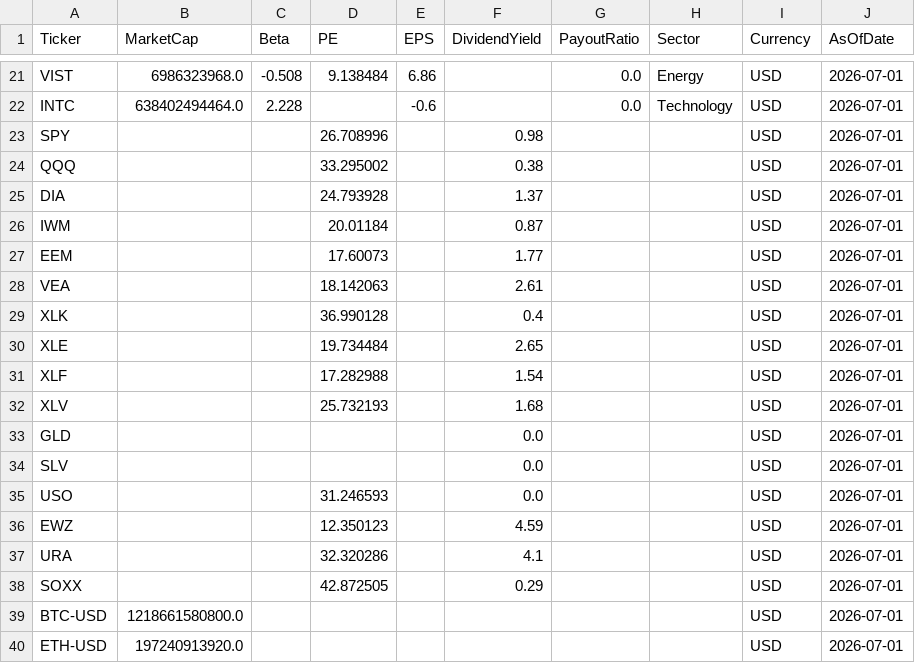
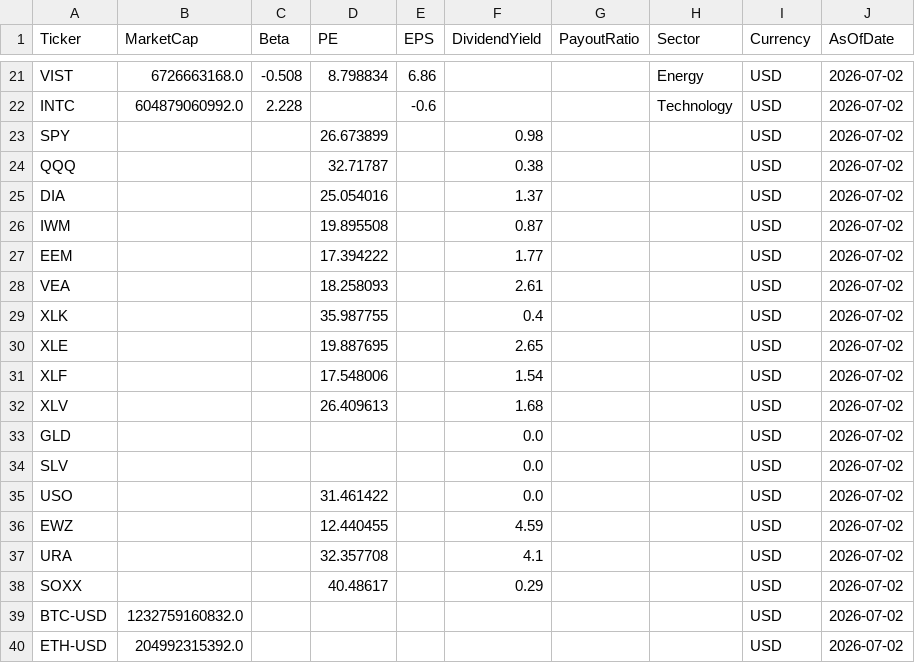
Before and after one commit to jpzingoni/stocks-market, a CSV file: fundamentals_yahoo.csv, drawn as a sheet; only a part is shown, gaps mark what is left out; the diff covers the shown part only; the diff names each change by its address in the sheet, - before the commit and + after, or states it on an @@ line.

```diff
--- a/fundamentals_yahoo.csv
+++ b/fundamentals_yahoo.csv
-B21 (MarketCap): 6986323968.0
+B21 (MarketCap): 6726663168.0
-D21 (PE): 9.138484
+D21 (PE): 8.798834
-G21:G22 (PayoutRatio): 0.0
+G21:G22 (PayoutRatio): (empty)
-J21:J40 (AsOfDate): 2026-07-01
+J21:J40 (AsOfDate): 2026-07-02
-B22 (MarketCap): 638402494464.0
+B22 (MarketCap): 604879060992.0
-D23 (PE): 26.708996
+D23 (PE): 26.673899
-D24 (PE): 33.295002
+D24 (PE): 32.71787
-D25 (PE): 24.793928
+D25 (PE): 25.054016
-D26 (PE): 20.01184
+D26 (PE): 19.895508
-D27 (PE): 17.60073
+D27 (PE): 17.394222
-D28 (PE): 18.142063
+D28 (PE): 18.258093
-D29 (PE): 36.990128
+D29 (PE): 35.987755
-D30 (PE): 19.734484
+D30 (PE): 19.887695
-D31 (PE): 17.282988
+D31 (PE): 17.548006
-D32 (PE): 25.732193
+D32 (PE): 26.409613
-D35 (PE): 31.246593
+D35 (PE): 31.461422
-D36 (PE): 12.350123
+D36 (PE): 12.440455
-D37 (PE): 32.320286
+D37 (PE): 32.357708
-D38 (PE): 42.872505
+D38 (PE): 40.48617
-B39 (MarketCap): 1218661580800.0
+B39 (MarketCap): 1232759160832.0
-B40 (MarketCap): 197240913920.0
+B40 (MarketCap): 204992315392.0
```
Also changed, not shown: 81 edited cells elsewhere in this file, 1 other file.
